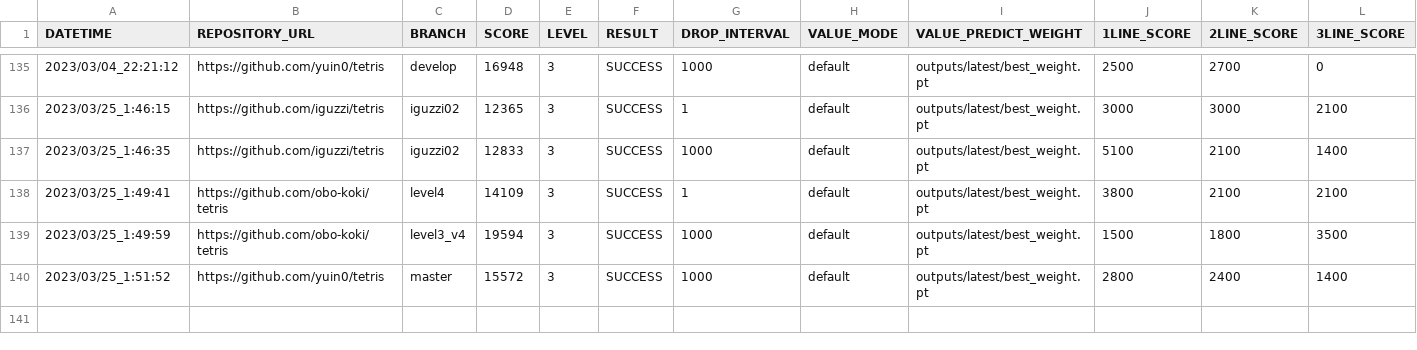
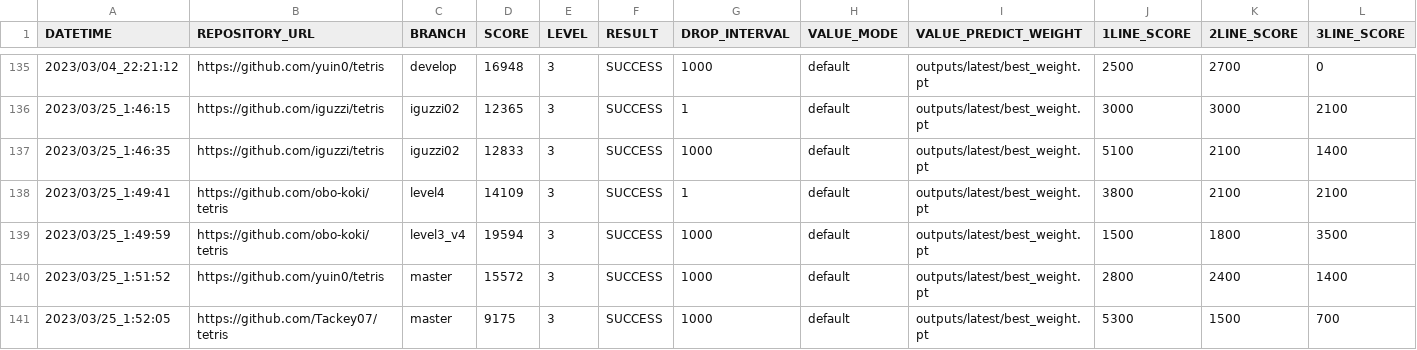
Before and after one commit to seigot/tetris_score_server, a CSV file: log/result_level_3.csv, drawn as a sheet; only a part is shown, gaps mark what is left out; rows hold the shown columns only; the diff names each change by its address in the sheet, - before the commit and + after, or states it on an @@ line.

```diff
--- a/log/result_level_3.csv
+++ b/log/result_level_3.csv
+row 141: 2023/03/25_1:52:05 | https://github.com/Tackey07/tetris | master | 9175 | 3 | SUCCESS | 1000 | default | outputs/latest/best_weight.pt | 5300 | 1500 | 700
```
Also changed, not shown: log/result.csv, log/result_ranking_level_3.csv, 10 other files.
